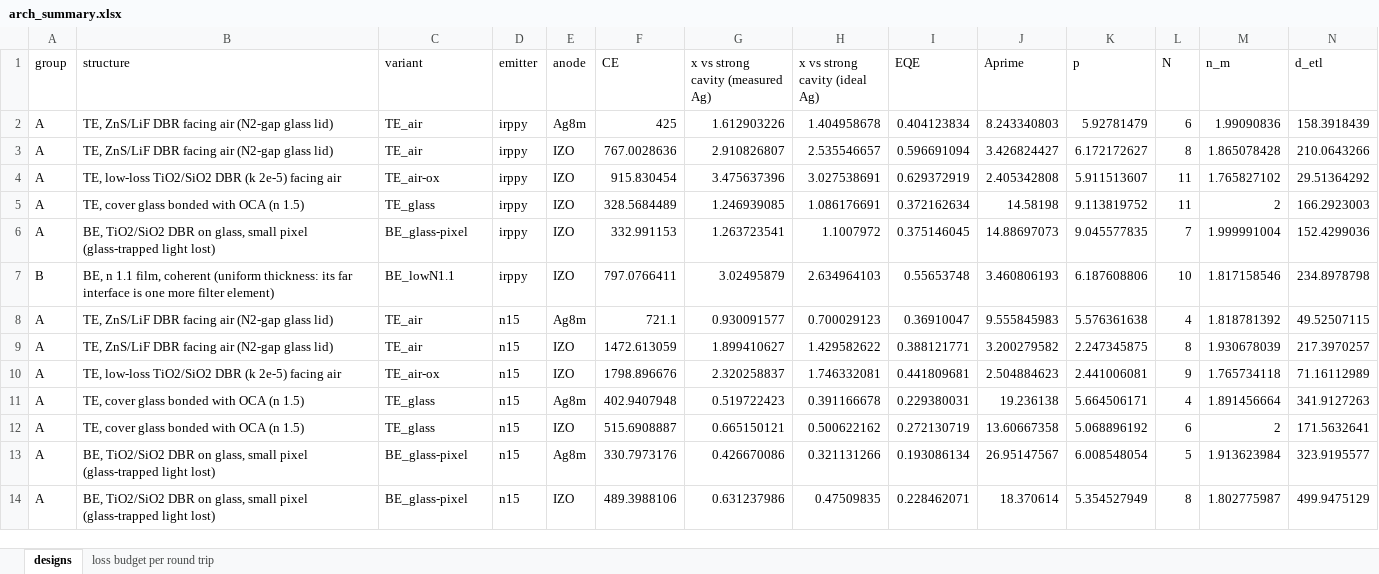
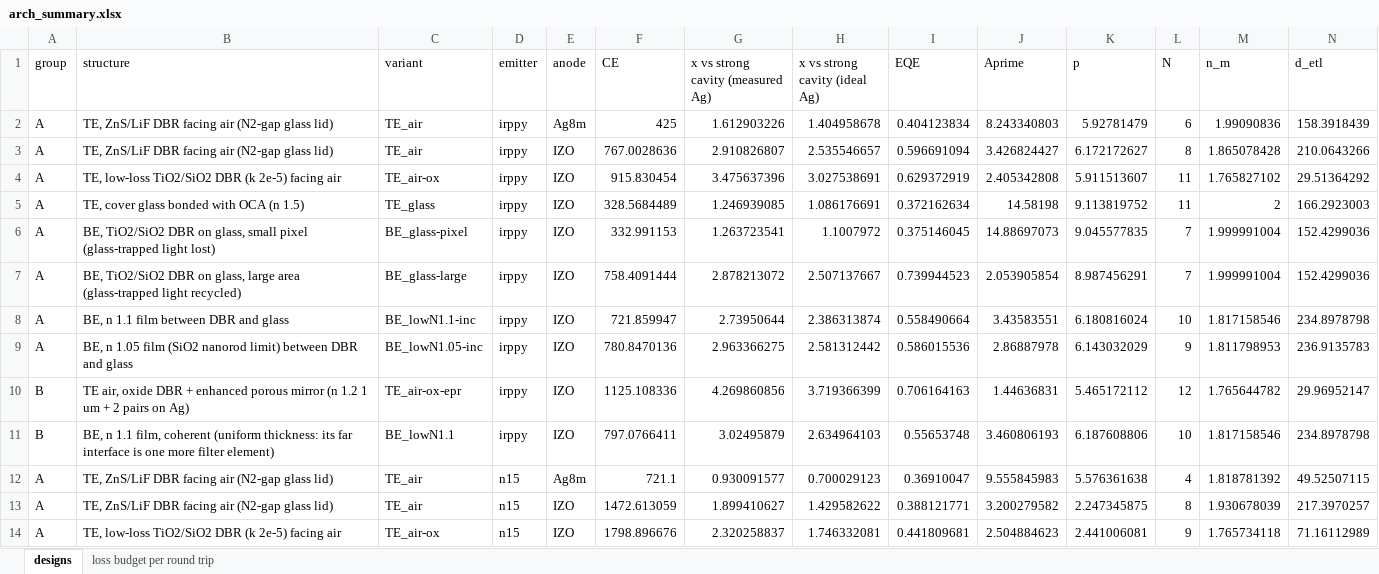
Before and after one commit to jjoono/OLED-, an Excel workbook: recycling_sim/results/arch_summary.xlsx, sheet designs, drawn as a sheet; only a part is shown; the shorter side is filled out with more unchanged rows; values as stored, in another font and other column widths than the file's, no borders; rows hold the shown columns only; the diff covers the shown part only; the diff names each change by its address in the sheet, - before the commit and + after, or states it on an @@ line.

```diff
--- a/recycling_sim/results/arch_summary.xlsx (sheet designs)
+++ b/recycling_sim/results/arch_summary.xlsx (sheet designs)
+row 7: A | BE, TiO2/SiO2 DBR on glass, large area (glass-trapped light recycled) | BE_glass-large | irppy | IZO | 758.4091444 | 2.878213072 | 2.507137667 | 0.739944523 | 2.053905854 | 8.987456291 | 7 | 1.999991004 | 152.4299036
+row 8: A | BE, n 1.1 film between DBR and glass | BE_lowN1.1-inc | irppy | IZO | 721.859947 | 2.73950644 | 2.386313874 | 0.558490664 | 3.43583551 | 6.180816024 | 10 | 1.817158546 | 234.8978798
+row 9: A | BE, n 1.05 film (SiO2 nanorod limit) between DBR and glass | BE_lowN1.05-inc | irppy | IZO | 780.8470136 | 2.963366275 | 2.581312442 | 0.586015536 | 2.86887978 | 6.143032029 | 9 | 1.811798953 | 236.9135783
+row 10: B | TE air, oxide DBR + enhanced porous mirror (n 1.2 1 um + 2 pairs on Ag) | TE_air-ox-epr | irppy | IZO | 1125.108336 | 4.269860856 | 3.719366399 | 0.706164163 | 1.44636831 | 5.465172112 | 12 | 1.765644782 | 29.96952147
```
Also changed, not shown: 8 added rows elsewhere in this sheet, sheet loss budget per round trip, 15 other files.
